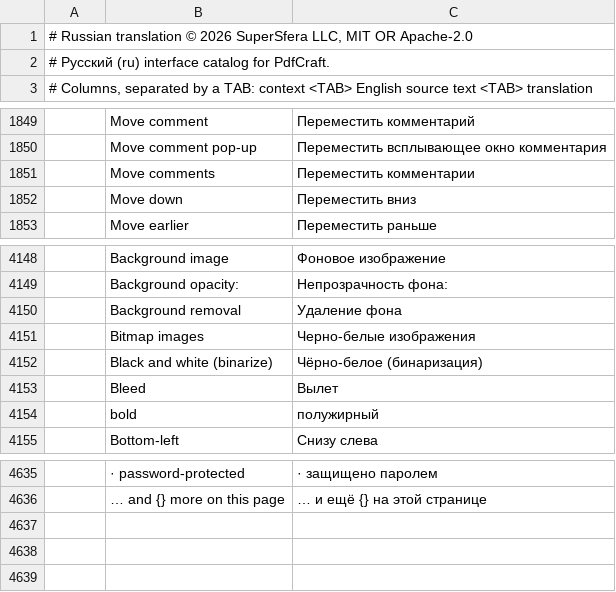
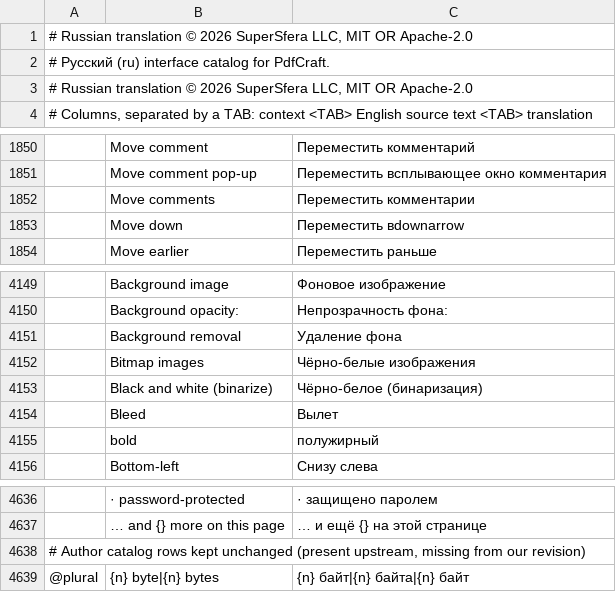
Before and after one commit to supersfera-online/artcraft-ru, a TSV file: translations/craft-i18n/locales/ru/pdfcraft.tsv, drawn as a sheet; only a part is shown, gaps mark what is left out; addresses are those after the commit; the diff names each change by its address in the sheet, - before the commit and + after, or states it on an @@ line.

Commit message:
Add FilmCraft, FigCraft, and craft-i18n PdfCraft and PhotoCraft catalogs.
Copyright (c) 2026 SuperSfera LLC, MIT OR Apache-2.0.

```diff
--- a/translations/craft-i18n/locales/ru/pdfcraft.tsv
+++ b/translations/craft-i18n/locales/ru/pdfcraft.tsv
+row 3: # Russian translation © 2026 SuperSfera LLC, MIT OR Apache-2.0
-C1853: Переместить вниз
+C1853: Переместить вdownarrow
-C4152: Черно-белые изображения
+C4152: Чёрно-белые изображения
+row 4638: # Author catalog rows kept unchanged (present upstream, missing from our revision)
+row 4639: @plural | {n} byte|{n} bytes | {n} байт|{n} байта|{n} байт
```
Also changed, not shown: translations/craft-i18n/locales/ru/photocraft.tsv, 2 other files.
